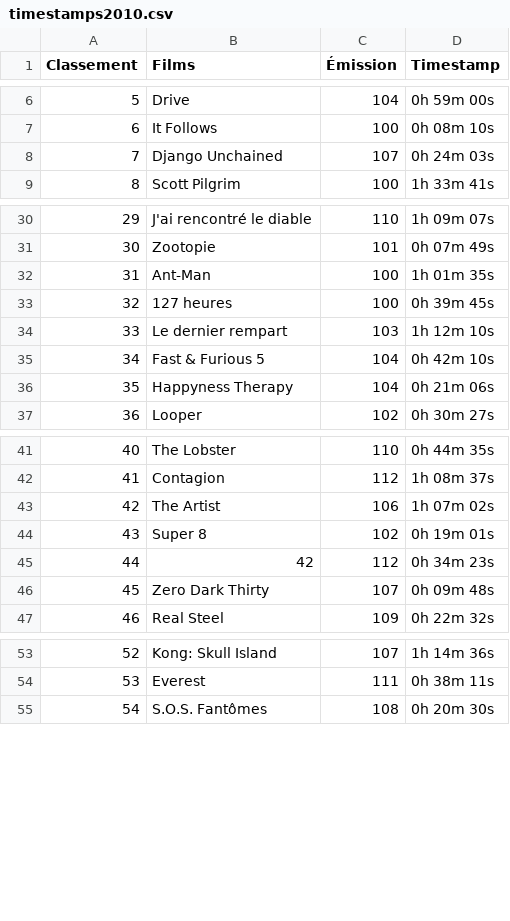
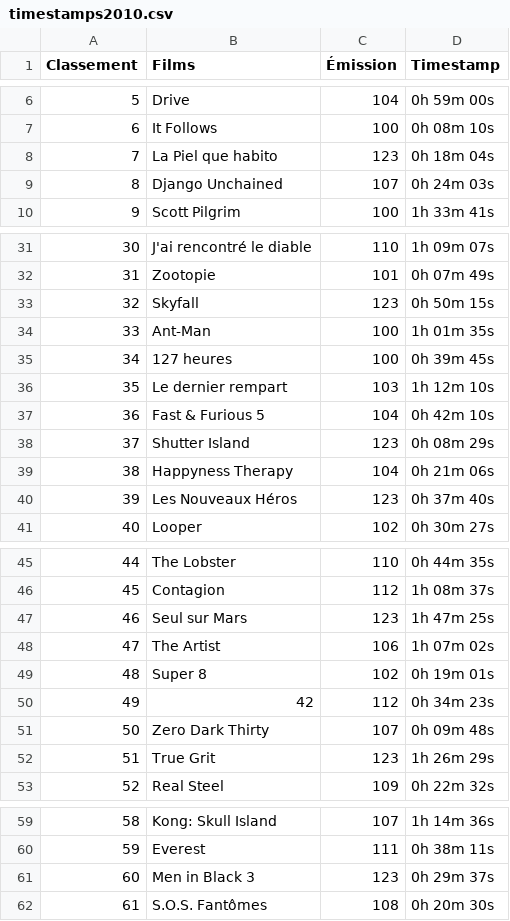
Before and after one commit to supercinemarbre/supercinemarbre.github.io, a CSV file: importer/data/timestamps2010.csv, drawn as a sheet; only a part is shown, gaps mark what is left out; addresses are those after the commit; the diff covers the shown part only; the diff names each change by its address in the sheet, - before the commit and + after, or states it on an @@ line.

```diff
--- a/importer/data/timestamps2010.csv
+++ b/importer/data/timestamps2010.csv
+row 8: 7 | La Piel que habito | 123 | 0h 18m 04s
@@ column A (Classement) renumbered from row 9 down @@
+row 33: 32 | Skyfall | 123 | 0h 50m 15s
+row 38: 37 | Shutter Island | 123 | 0h 08m 29s
+row 40: 39 | Les Nouveaux Héros | 123 | 0h 37m 40s
+row 47: 46 | Seul sur Mars | 123 | 1h 47m 25s
+row 52: 51 | True Grit | 123 | 1h 26m 29s
+row 61: 60 | Men in Black 3 | 123 | 0h 29m 37s
```
Also changed, not shown: 1 added row elsewhere in this file, 10 other files.
